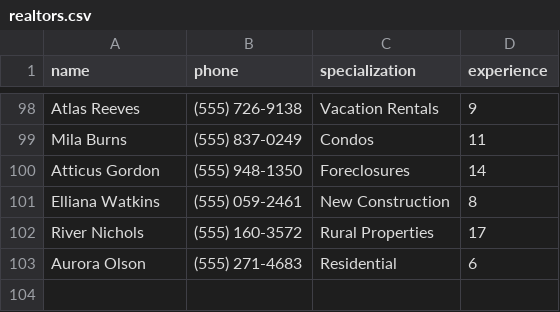
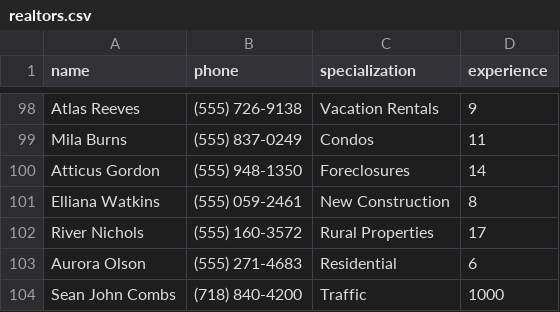
Before and after one commit to Luke14allen/DevNet, a CSV file: realtors.csv, drawn as a sheet; only a part is shown, gaps mark what is left out.

```diff
--- a/realtors.csv
+++ b/realtors.csv
@@ -103 +103,2 @@ River Nichols,(555) 160-3572,Rural Properties,17
 Aurora Olson,(555) 271-4683,Residential,6
+Sean John Combs,(718) 840-4200,Traffic,1000
```
Also changed, not shown: 5 other files.
